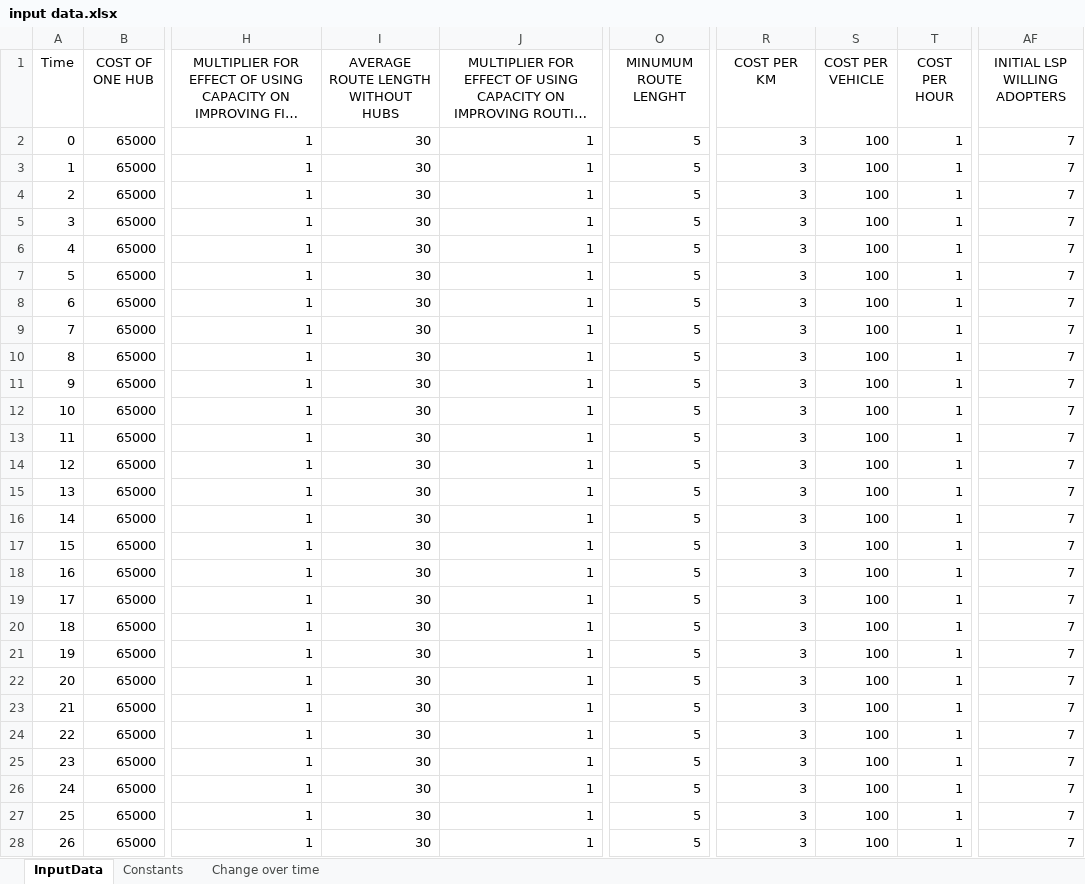
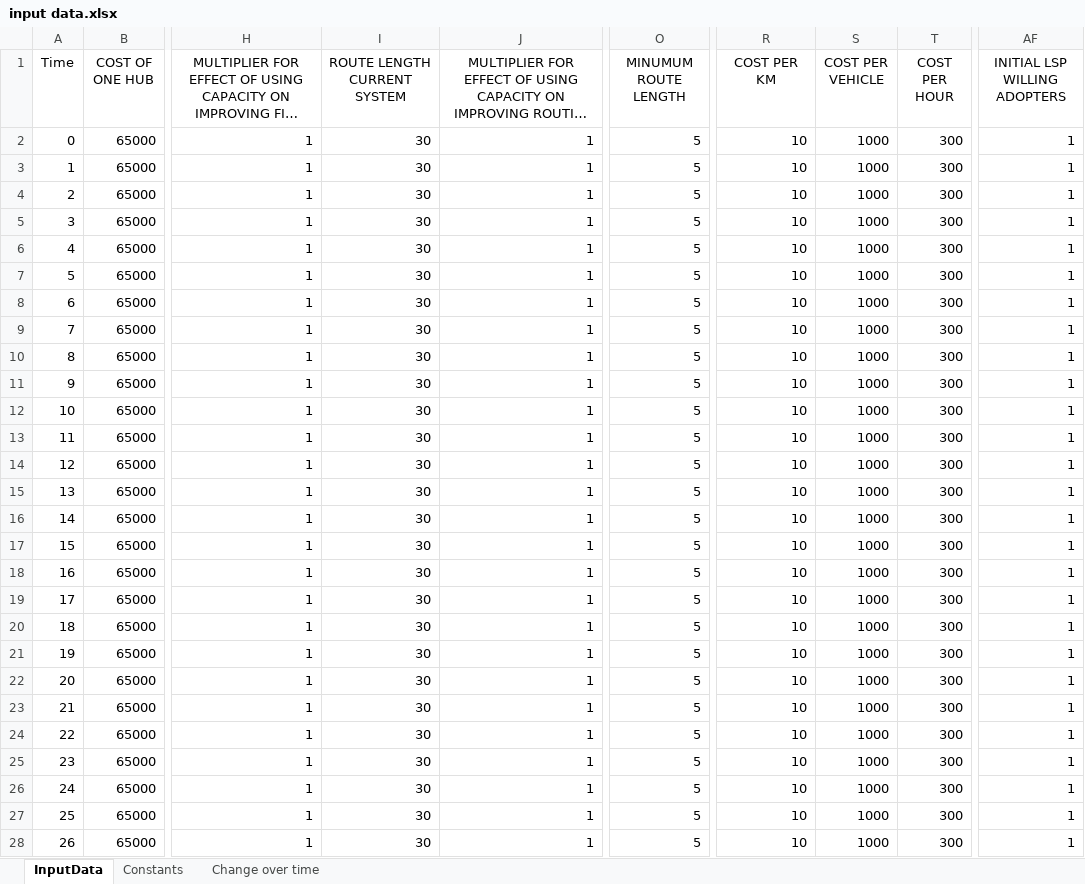
Before and after one commit to andrukth/HubsModel, an Excel workbook: input data.xlsx, sheet InputData, drawn as a sheet; only a part is shown, gaps mark what is left out; long unchanged cells end in …; values as stored, in another font and other column widths than the file's, no borders; the diff covers the shown part only; the diff names each change by its address in the sheet, - before the commit and + after, or states it on an @@ line.

```diff
--- a/input data.xlsx (sheet InputData)
+++ b/input data.xlsx (sheet InputData)
-I1: AVERAGE ROUTE LENGTH WITHOUT HUBS
+I1: ROUTE LENGTH CURRENT SYSTEM
-O1: MINUMUM ROUTE LENGHT
+O1: MINUMUM ROUTE LENGTH
-R2:R28 (COST PER KM): 3
+R2:R28 (COST PER KM): 10
-S2:S28 (COST PER VEHICLE): 100
+S2:S28 (COST PER VEHICLE): 1000
-T2:T28 (COST PER HOUR): 1
+T2:T28 (COST PER HOUR): 300
-AF2:AF28 (INITIAL LSP WILLING ADOPTERS): 7
+AF2:AF28 (INITIAL LSP WILLING ADOPTERS): 1
```
Also changed, not shown: 1816 edited cells elsewhere in this sheet, sheet Constants, 2 other files.
